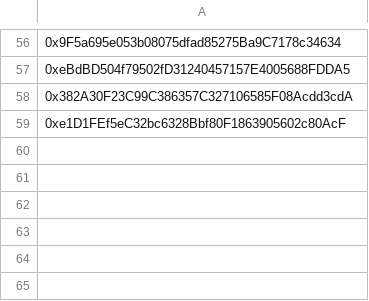
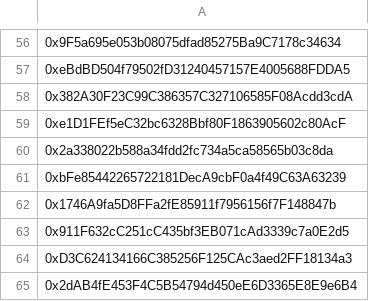
Before and after one commit to backseats/chonks, a CSV file: chonklists/creator-updated.csv, drawn as a sheet; only a part is shown, gaps mark what is left out.

Commit message:
updated creator json

```diff
--- a/chonklists/creator-updated.csv
+++ b/chonklists/creator-updated.csv
@@ -59 +59,7 @@
 0xe1D1FEf5eC32bc6328Bbf80F1863905602c80AcF
+0x2a338022b588a34fdd2fc734a5ca58565b03c8da
+0xbFe85442265722181DecA9cbF0a4f49C63A63239
+0x1746A9fa5D8FFa2fE85911f7956156f7F148847b
+0x911F632cC251cC435bf3EB071cAd3339c7a0E2d5
+0xD3C624134166C385256F125CAc3aed2FF18134a3
+0x2dAB4fE453F4C5B54794d450eE6D3365E8E9e6B4
```
Also changed, not shown: 1 other file.
